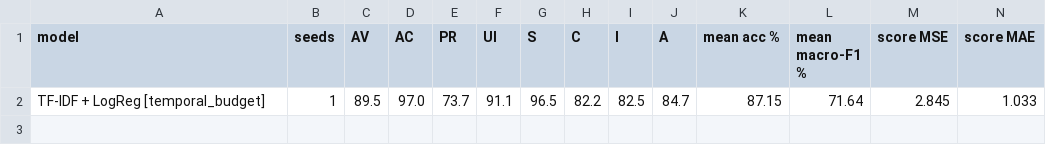
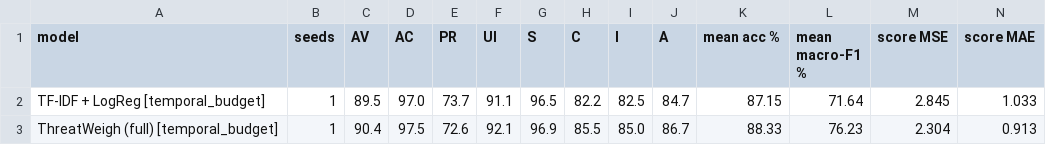
Before and after one commit to Asad3404/ThreatWeigh, a CSV file: results/temporal.csv, drawn as a sheet; only a part is shown; rows hold the shown columns only; the diff names each change by its address in the sheet, - before the commit and + after, or states it on an @@ line.

Commit message:
Results: temporal split (ThreatWeigh 88.33% vs TF-IDF 87.15%); README temporal section

```diff
--- a/results/temporal.csv
+++ b/results/temporal.csv
+row 3: ThreatWeigh (full) [temporal_budget] | 1 | 90.4 | 97.5 | 72.6 | 92.1 | 96.9 | 85.5 | 85.0 | 86.7 | 88.33 | 76.23 | 2.304 | 0.913
```
Also changed, not shown: results/all_runs.csv, results/per_metric.csv, 6 other files.
